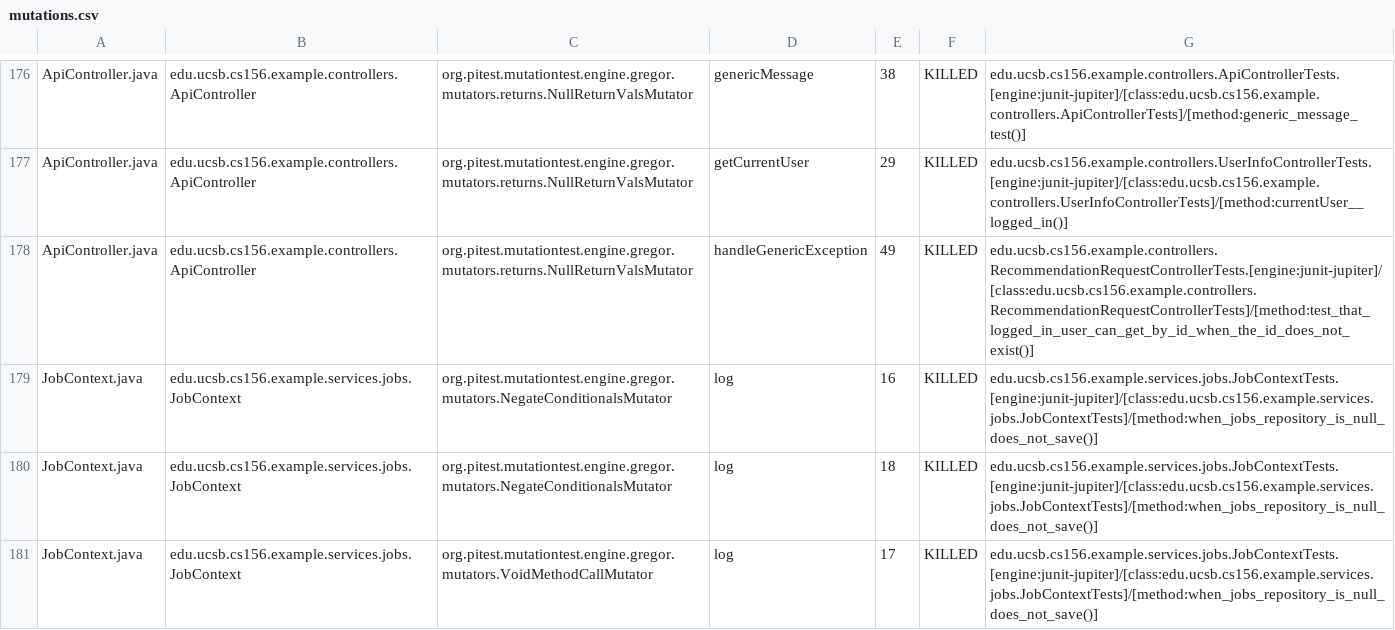
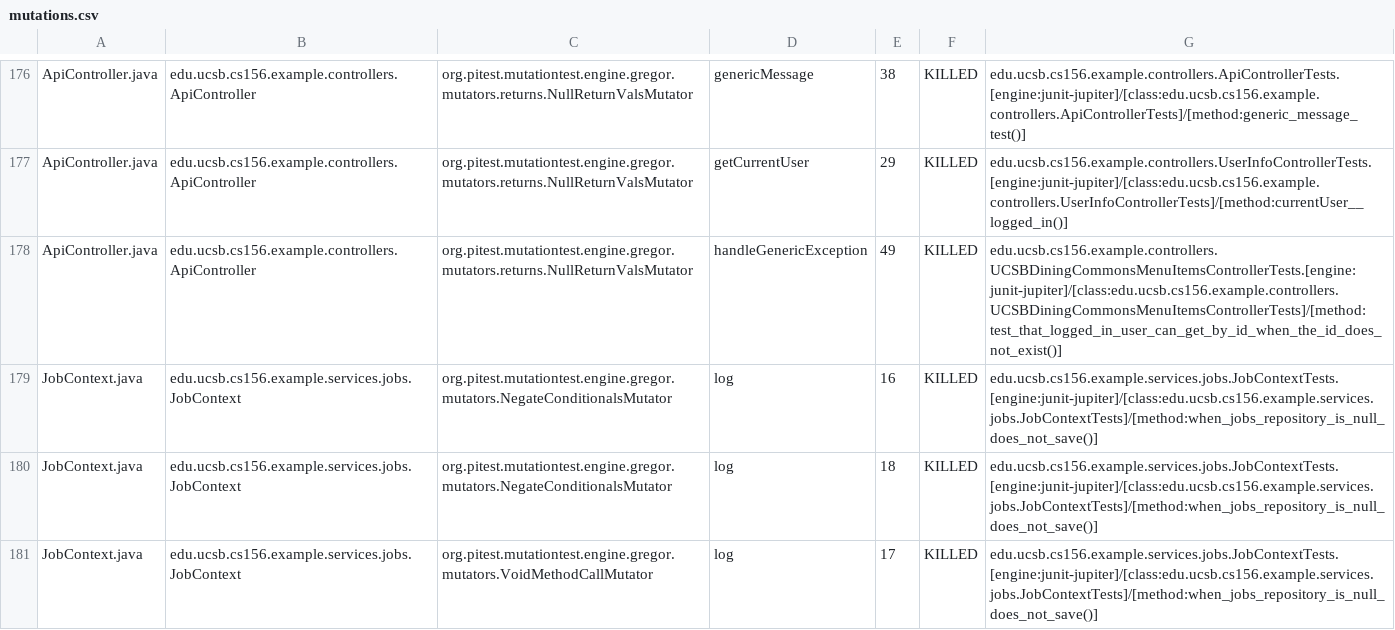
Before and after one commit to ucsb-cs156-s25/team01-s25-03, a CSV file: prs/68/pitest/mutations.csv, drawn as a sheet; only a part is shown, gaps mark what is left out.

Commit message:
Deploying to gh-pages from @ ucsb-cs156-s25/team01-s25-03@b0f2f9faa751c7bf8d62ff4ab6c47373fa9a6d16 🚀

```diff
--- a/prs/68/pitest/mutations.csv
+++ b/prs/68/pitest/mutations.csv
@@ -177,3 +177,3 @@ ApiController.java,edu.ucsb.cs156.example.controllers.ApiController,org.pitest.m
 ApiController.java,edu.ucsb.cs156.example.controllers.ApiController,org.pitest.mutationtest.engine.gregor.mutators.returns.NullReturnValsMutator,getCurrentUser,29,KILLED,edu.ucsb.cs156.example.controllers.UserInfoControllerTests.[engine:junit-jupiter]/[class:edu.ucsb.cs156.example.controllers.UserInfoControllerTests]/[method:currentUser__logged_in()]
-ApiController.java,edu.ucsb.cs156.example.controllers.ApiController,org.pitest.mutationtest.engine.gregor.mutators.returns.NullReturnValsMutator,handleGenericException,49,KILLED,edu.ucsb.cs156.example.controllers.RecommendationRequestControllerTests.[engine:junit-jupiter]/[class:edu.ucsb.cs156.example.controllers.RecommendationRequestControllerTests]/[method:test_that_logged_in_user_can_get_by_id_when_the_id_does_not_exist()]
+ApiController.java,edu.ucsb.cs156.example.controllers.ApiController,org.pitest.mutationtest.engine.gregor.mutators.returns.NullReturnValsMutator,handleGenericException,49,KILLED,edu.ucsb.cs156.example.controllers.UCSBDiningCommonsMenuItemsControllerTests.[engine:junit-jupiter]/[class:edu.ucsb.cs156.example.controllers.UCSBDiningCommonsMenuItemsControllerTests]/[method:test_that_logged_in_user_can_get_by_id_when_the_id_does_not_exist()]
 JobContext.java,edu.ucsb.cs156.example.services.jobs.JobContext,org.pitest.mutationtest.engine.gregor.mutators.NegateConditionalsMutator,log,16,KILLED,edu.ucsb.cs156.example.services.jobs.JobContextTests.[engine:junit-jupiter]/[class:edu.ucsb.cs156.example.services.jobs.JobContextTests]/[method:when_jobs_repository_is_null_does_not_save()]
```
Also changed, not shown: 22 other files.
